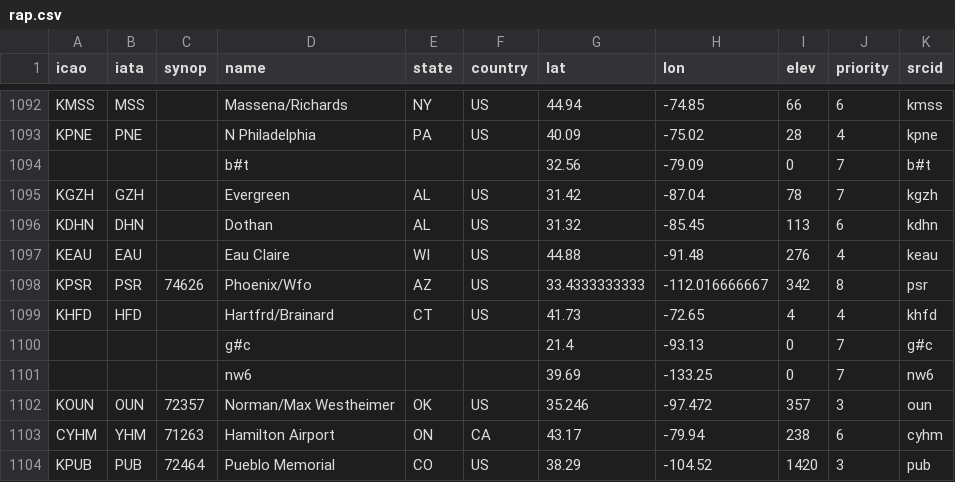
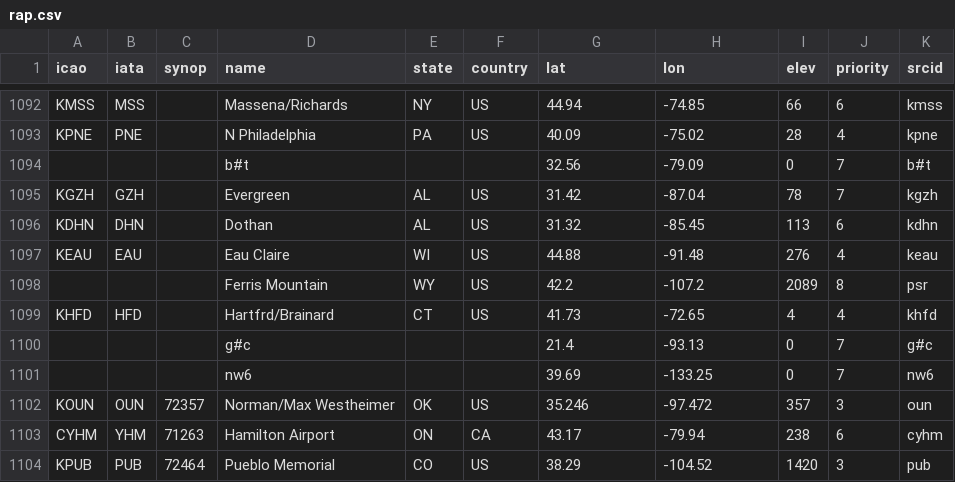
Before and after one commit to sharppy/SHARPpy, a CSV file: datasources/rap.csv, drawn as a sheet; only a part is shown, gaps mark what is left out.

```diff
--- a/datasources/rap.csv
+++ b/datasources/rap.csv
@@ -1097,3 +1097,3 @@ KDHN,DHN,,Dothan,AL,US,31.32,-85.45,113,6,kdhn
 KEAU,EAU,,Eau Claire,WI,US,44.88,-91.48,276,4,keau
-KPSR,PSR,74626,Phoenix/Wfo,AZ,US,33.4333333333,-112.016666667,342,8,psr
+,,,Ferris Mountain,WY,US,42.2,-107.2,2089,8,psr
 KHFD,HFD,,Hartfrd/Brainard,CT,US,41.73,-72.65,4,4,khfd
```
Also changed, not shown: datasources/nam.csv, datasources/nam3km.csv, 2 other files.
